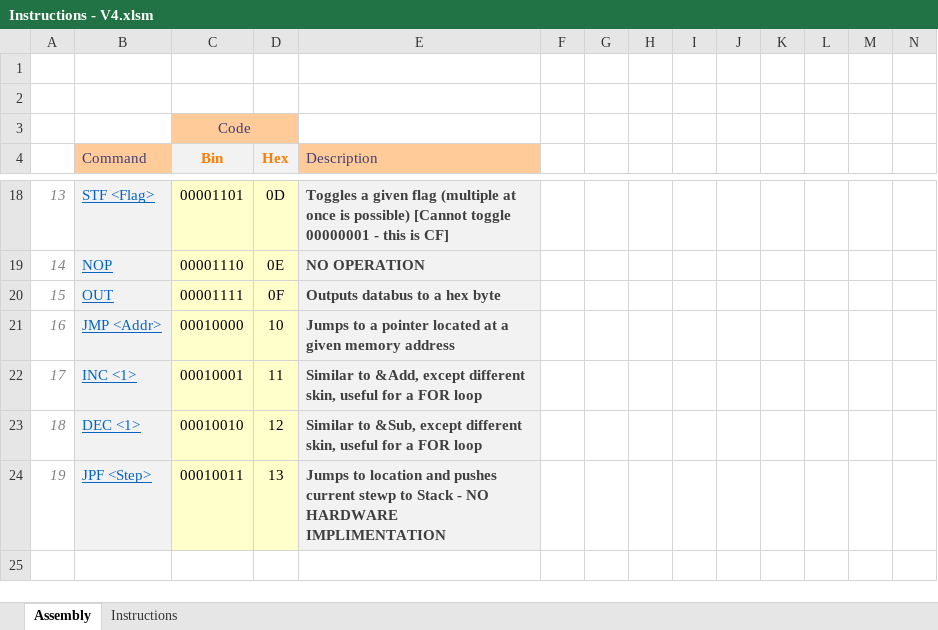
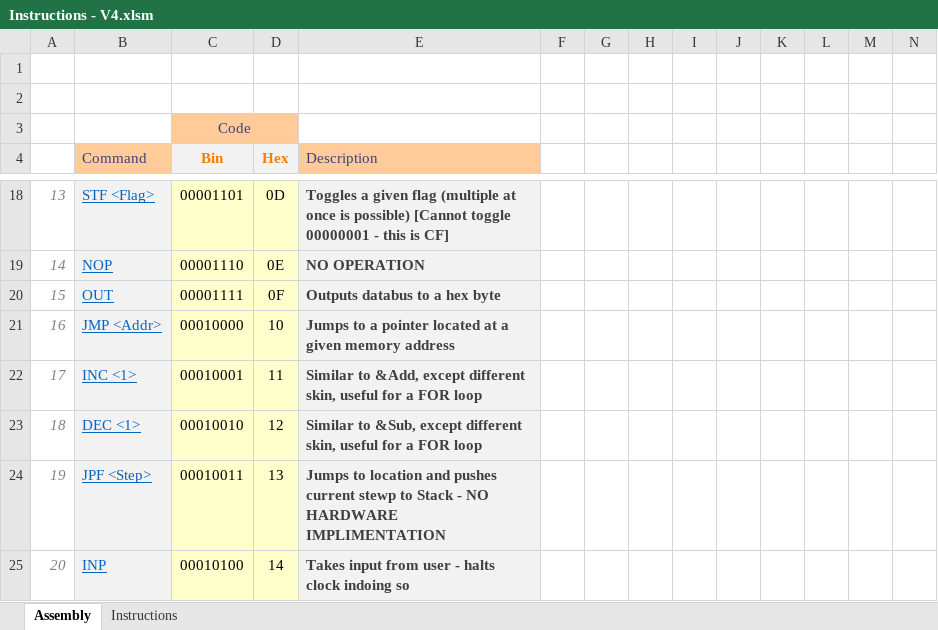
Before and after one commit to namrag10/8-BitComputer, an Excel workbook: V4/Instructions - V4.xlsm, sheet Assembly, drawn as a sheet; only a part is shown, gaps mark what is left out; values as stored, in another font and other column widths than the file's, no borders; rows hold the shown columns only; the diff names each change by its address in the sheet, - before the commit and + after, or states it on an @@ line.

```diff
--- a/V4/Instructions - V4.xlsm (sheet Assembly)
+++ b/V4/Instructions - V4.xlsm (sheet Assembly)
+row 25: 20 | INP | 00010100 | 14 | Takes input from user - halts clock indoing so
```
Also changed, not shown: sheet Instructions, 11 other files.
